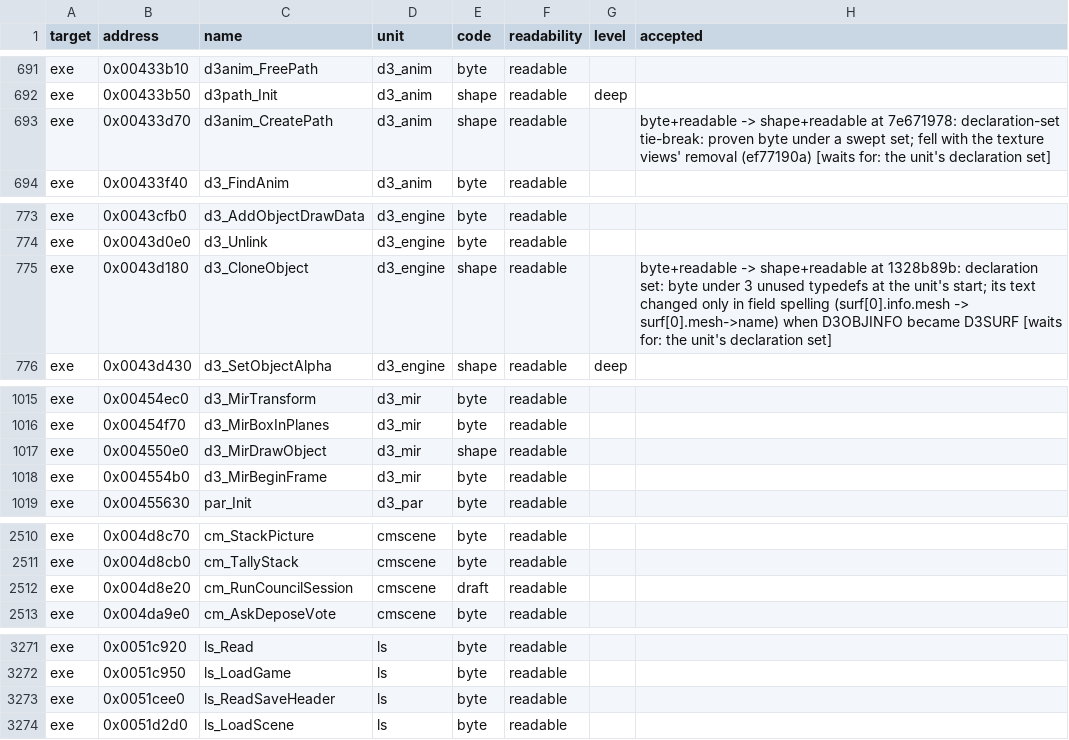
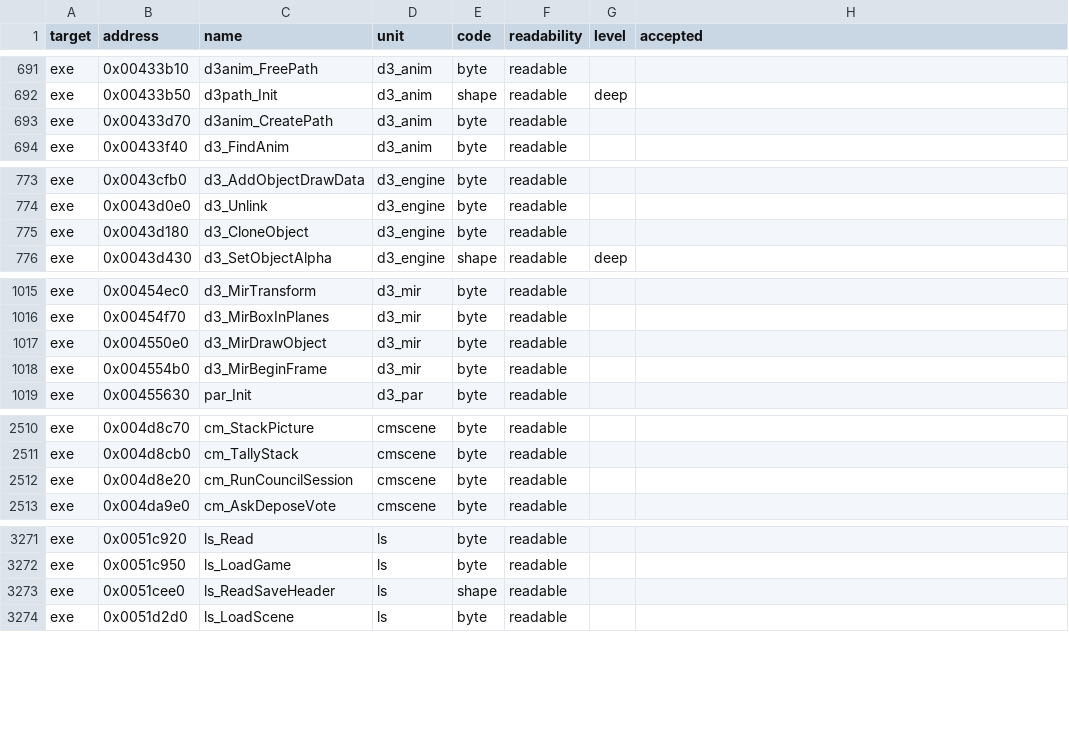
Before and after one commit to guildhaus/reguild, a TSV file: ledger/grades.tsv, drawn as a sheet; only a part is shown, gaps mark what is left out; the diff covers the shown part only.

```diff
--- a/ledger/grades.tsv
+++ b/ledger/grades.tsv
@@ -692,3 +692,3 @@ exe	0x00433b10	d3anim_FreePath	d3_anim	byte	readable
 exe	0x00433b50	d3path_Init	d3_anim	shape	readable	deep	
-exe	0x00433d70	d3anim_CreatePath	d3_anim	shape	readable		byte+readable -> shape+readable at 7e671978: declaration-set tie-break: proven byte under a swept set; fell with the texture views' removal (ef77190a) [waits for: the unit's declaration set]
+exe	0x00433d70	d3anim_CreatePath	d3_anim	byte	readable		
 exe	0x00433f40	d3_FindAnim	d3_anim	byte	readable		
@@ -774,3 +774,3 @@ exe	0x0043cfb0	d3_AddObjectDrawData	d3_engine	byte	readable
 exe	0x0043d0e0	d3_Unlink	d3_engine	byte	readable		
-exe	0x0043d180	d3_CloneObject	d3_engine	shape	readable		byte+readable -> shape+readable at 1328b89b: declaration set: byte under 3 unused typedefs at the unit's start; its text changed only in field spelling (surf[0].info.mesh -> surf[0].mesh->name) when D3OBJINFO became D3SURF [waits for: the unit's declaration set]
+exe	0x0043d180	d3_CloneObject	d3_engine	byte	readable		
 exe	0x0043d430	d3_SetObjectAlpha	d3_engine	shape	readable	deep	
@@ -1016,3 +1016,3 @@ exe	0x00454ec0	d3_MirTransform	d3_mir	byte	readable
 exe	0x00454f70	d3_MirBoxInPlanes	d3_mir	byte	readable		
-exe	0x004550e0	d3_MirDrawObject	d3_mir	shape	readable		
+exe	0x004550e0	d3_MirDrawObject	d3_mir	byte	readable		
 exe	0x004554b0	d3_MirBeginFrame	d3_mir	byte	readable		
@@ -2511,3 +2511,3 @@ exe	0x004d8c70	cm_StackPicture	cmscene	byte	readable
 exe	0x004d8cb0	cm_TallyStack	cmscene	byte	readable		
-exe	0x004d8e20	cm_RunCouncilSession	cmscene	draft	readable		
+exe	0x004d8e20	cm_RunCouncilSession	cmscene	byte	readable		
 exe	0x004da9e0	cm_AskDeposeVote	cmscene	byte	readable		
@@ -3272,3 +3272,3 @@ exe	0x0051c920	ls_Read	ls	byte	readable
 exe	0x0051c950	ls_LoadGame	ls	byte	readable		
-exe	0x0051cee0	ls_ReadSaveHeader	ls	byte	readable		
+exe	0x0051cee0	ls_ReadSaveHeader	ls	shape	readable		
 exe	0x0051d2d0	ls_LoadScene	ls	byte	readable		
```
Also changed, not shown: 3 edited cells elsewhere in this file.
